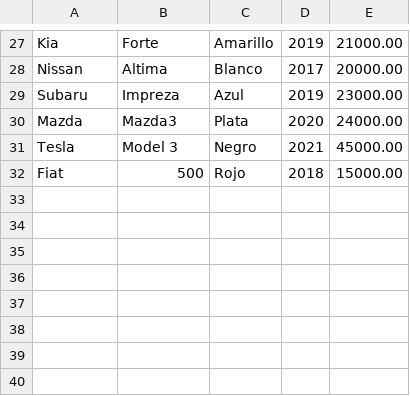
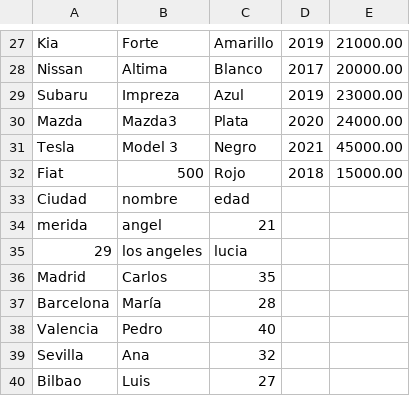
Before and after one commit to lfernandezf11/Conversor-de-Formatos, a CSV file: ficheroCSV.csv, drawn as a sheet; only a part is shown, gaps mark what is left out; the diff names each change by its address in the sheet, - before the commit and + after, or states it on an @@ line.

```diff
--- a/ficheroCSV.csv
+++ b/ficheroCSV.csv
+row 33: Ciudad | nombre | edad
+row 34: merida | angel | 21
+row 35: 29 | los angeles | lucia
+row 36: Madrid | Carlos | 35
+row 37: Barcelona | María | 28
+row 38: Valencia | Pedro | 40
+row 39: Sevilla | Ana | 32
+row 40: Bilbao | Luis | 27
```
Also changed, not shown: 3 other files.
